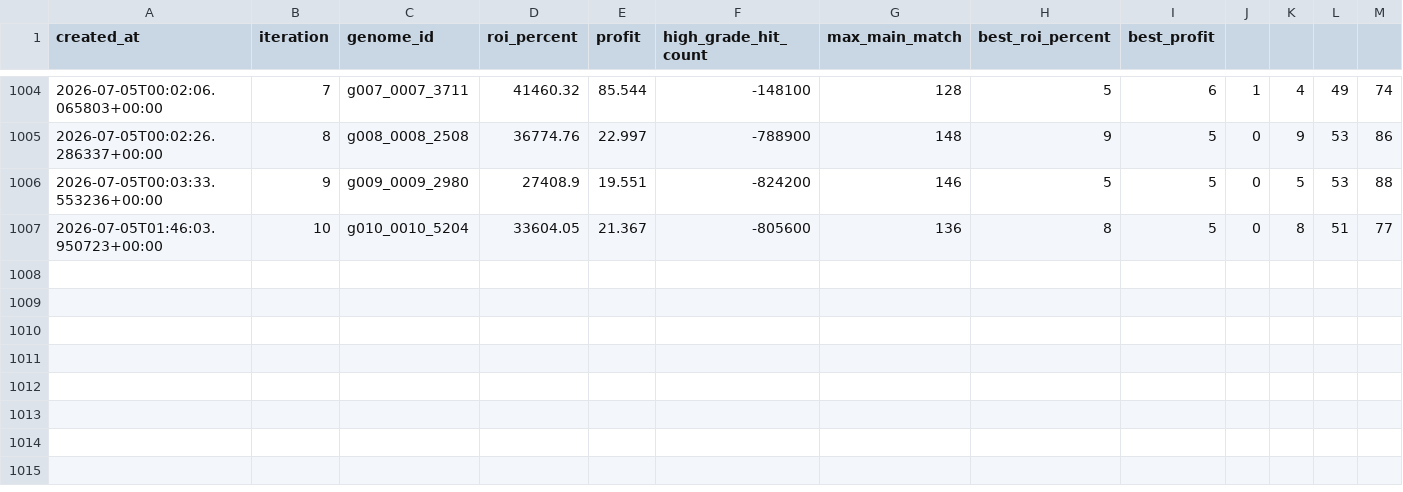
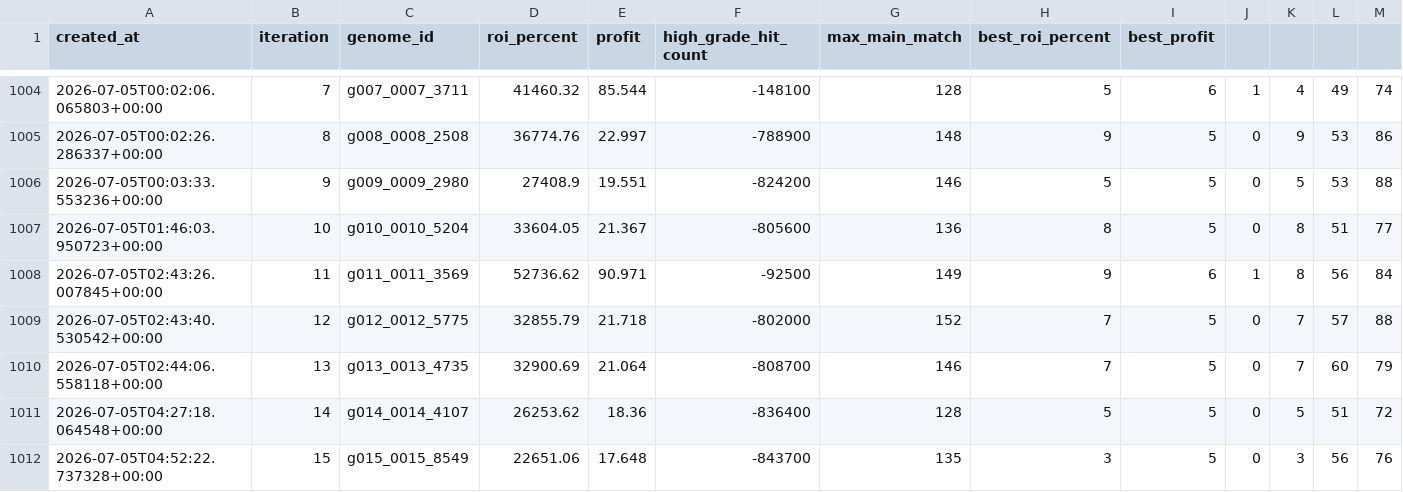
Before and after one commit to Joker7822/NEW_LOTO7, a CSV file: outputs/model_self_evolution/history.csv, drawn as a sheet; only a part is shown, gaps mark what is left out; rows hold the shown columns only; the diff names each change by its address in the sheet, - before the commit and + after, or states it on an @@ line.

```diff
--- a/outputs/model_self_evolution/history.csv
+++ b/outputs/model_self_evolution/history.csv
+row 1008: 2026-07-05T02:43:26.007845+00:00 | 11 | g011_0011_3569 | 52736.62 | 90.971 | -92500 | 149 | 9 | 6 | 1 | 8 | 56 | 84
+row 1009: 2026-07-05T02:43:40.530542+00:00 | 12 | g012_0012_5775 | 32855.79 | 21.718 | -802000 | 152 | 7 | 5 | 0 | 7 | 57 | 88
+row 1010: 2026-07-05T02:44:06.558118+00:00 | 13 | g013_0013_4735 | 32900.69 | 21.064 | -808700 | 146 | 7 | 5 | 0 | 7 | 60 | 79
+row 1011: 2026-07-05T04:27:18.064548+00:00 | 14 | g014_0014_4107 | 26253.62 | 18.36 | -836400 | 128 | 5 | 5 | 0 | 5 | 51 | 72
+row 1012: 2026-07-05T04:52:22.737328+00:00 | 15 | g015_0015_8549 | 22651.06 | 17.648 | -843700 | 135 | 3 | 5 | 0 | 3 | 56 | 76
```
Also changed, not shown: 10 other files.
